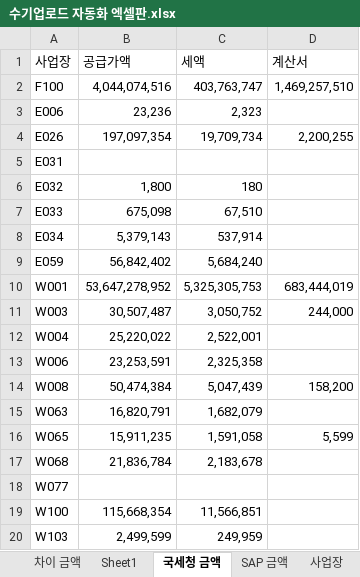
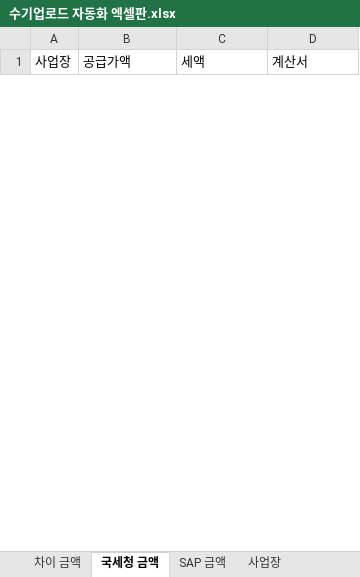
Before and after one commit to cjswoehdgns1/automation_hometax, an Excel workbook: 수기업로드 자동화 엑셀판.xlsx, sheet 국세청 금액, drawn as a sheet; only a part is shown; values as stored, in another font and other column widths than the file's, no borders; removed rows and columns are numbered as before the commit, all else as after; the diff covers the shown part only; the diff names each change by its address in the sheet, - before the commit and + after, or states it on an @@ line.

```diff
--- a/수기업로드 자동화 엑셀판.xlsx (sheet 국세청 금액)
+++ b/수기업로드 자동화 엑셀판.xlsx (sheet 국세청 금액)
-sheet tab: Sheet1
-row 2: F100 | 4,044,074,516 | 403,763,747 | 1,469,257,510
-row 3: E006 | 23,236 | 2,323
-row 4: E026 | 197,097,354 | 19,709,734 | 2,200,255
-row 5: E031
-row 6: E032 | 1,800 | 180
-row 7: E033 | 675,098 | 67,510
-row 8: E034 | 5,379,143 | 537,914
-row 9: E059 | 56,842,402 | 5,684,240
-row 10: W001 | 53,647,278,952 | 5,325,305,753 | 683,444,019
-row 11: W003 | 30,507,487 | 3,050,752 | 244,000
-row 12: W004 | 25,220,022 | 2,522,001
-row 13: W006 | 23,253,591 | 2,325,358
-row 14: W008 | 50,474,384 | 5,047,439 | 158,200
-row 15: W063 | 16,820,791 | 1,682,079
-row 16: W065 | 15,911,235 | 1,591,058 | 5,599
-row 17: W068 | 21,836,784 | 2,183,678
-row 18: W077
-row 19: W100 | 115,668,354 | 11,566,851
-row 20: W103 | 2,499,599 | 249,959
```
Also changed, not shown: 1 added row and 161 removed rows elsewhere in this sheet, sheet 차이 금액, sheet SAP 금액, sheet 사업장, formulas that keep their value, hidden cells, 29 other files.
